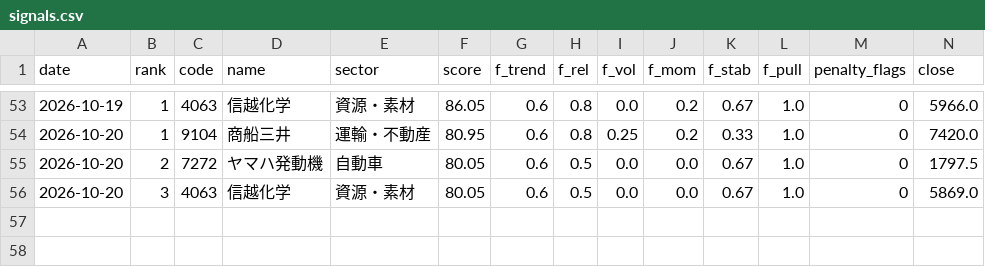
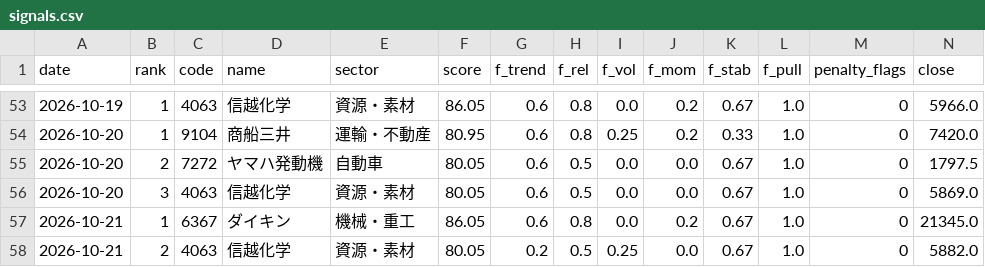
Before and after one commit to harucolor3/sss-lab, a CSV file: records/signals.csv, drawn as a sheet; only a part is shown, gaps mark what is left out; rows hold the shown columns only; the diff names each change by its address in the sheet, - before the commit and + after, or states it on an @@ line.

```diff
--- a/records/signals.csv
+++ b/records/signals.csv
+row 57: 2026-10-21 | 1 | 6367 | ダイキン | 機械・重工 | 86.05 | 0.6 | 0.8 | 0.0 | 0.2 | 0.67 | 1.0 | 0 | 21345.0
+row 58: 2026-10-21 | 2 | 4063 | 信越化学 | 資源・素材 | 80.05 | 0.2 | 0.5 | 0.25 | 0.0 | 0.67 | 1.0 | 0 | 5882.0
```
Also changed, not shown: records_b/paper_trades.csv, records_b/signals.csv, 10 other files.
